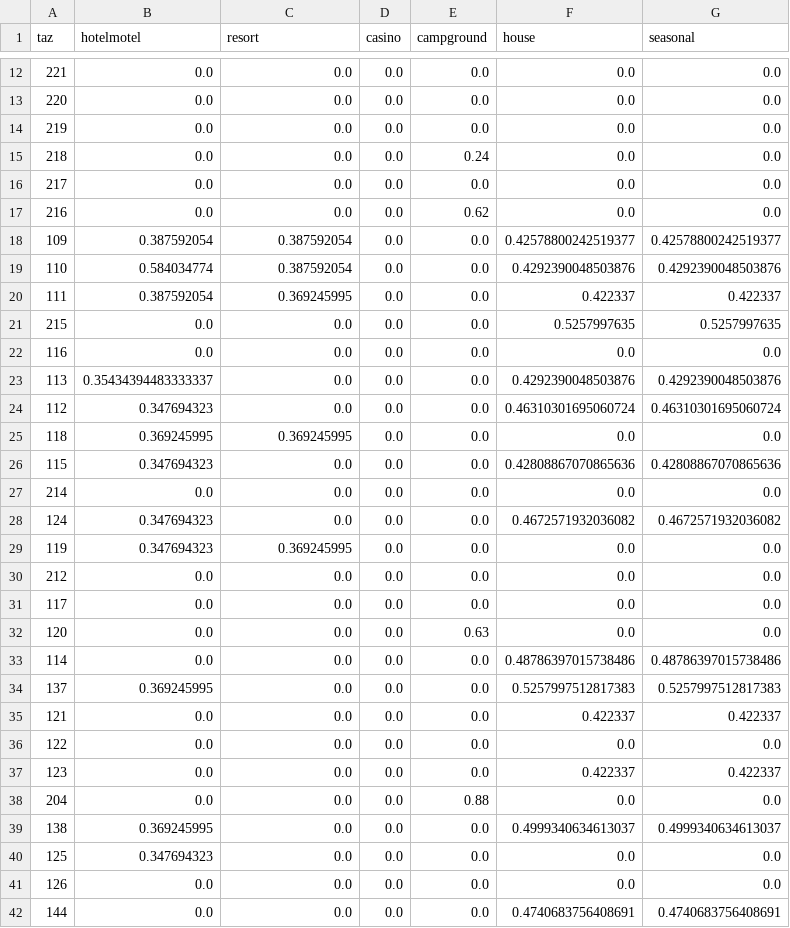
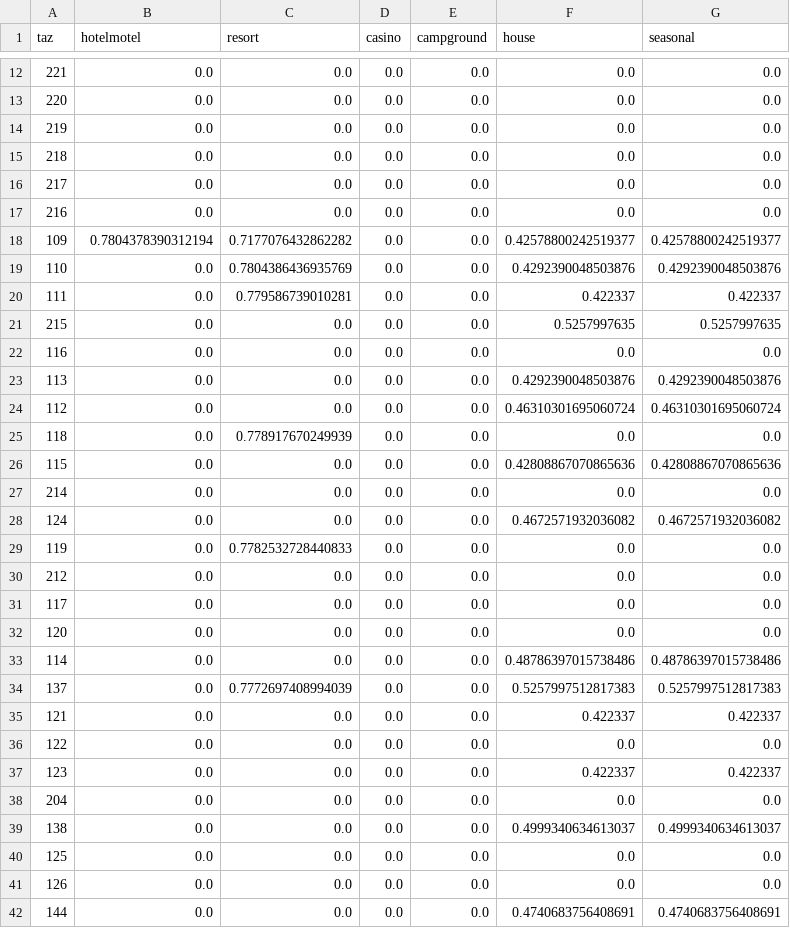
Before and after one commit to trpa-agency/Transportation, a CSV file: TravelDemandModel/2022/data/processed_data/VisitorOccupancyRates_Summer.csv, drawn as a sheet; only a part is shown, gaps mark what is left out; the diff covers the shown part only.

```diff
--- a/TravelDemandModel/2022/data/processed_data/VisitorOccupancyRates_Summer.csv
+++ b/TravelDemandModel/2022/data/processed_data/VisitorOccupancyRates_Summer.csv
@@ -14,22 +14,22 @@ taz,hotelmotel,resort,casino,campground,house,seasonal
 219,0.0,0.0,0.0,0.0,0.0,0.0
-218,0.0,0.0,0.0,0.24,0.0,0.0
+218,0.0,0.0,0.0,0.0,0.0,0.0
 217,0.0,0.0,0.0,0.0,0.0,0.0
-216,0.0,0.0,0.0,0.62,0.0,0.0
-109,0.387592054,0.387592054,0.0,0.0,0.42578800242519377,0.42578800242519377
-110,0.584034774,0.387592054,0.0,0.0,0.4292390048503876,0.4292390048503876
-111,0.387592054,0.369245995,0.0,0.0,0.422337,0.422337
+216,0.0,0.0,0.0,0.0,0.0,0.0
+109,0.7804378390312194,0.7177076432862282,0.0,0.0,0.42578800242519377,0.42578800242519377
+110,0.0,0.7804386436935769,0.0,0.0,0.4292390048503876,0.4292390048503876
+111,0.0,0.779586739010281,0.0,0.0,0.422337,0.422337
 215,0.0,0.0,0.0,0.0,0.5257997635,0.5257997635
 116,0.0,0.0,0.0,0.0,0.0,0.0
-113,0.35434394483333337,0.0,0.0,0.0,0.4292390048503876,0.4292390048503876
-112,0.347694323,0.0,0.0,0.0,0.46310301695060724,0.46310301695060724
-118,0.369245995,0.369245995,0.0,0.0,0.0,0.0
-115,0.347694323,0.0,0.0,0.0,0.42808867070865636,0.42808867070865636
+113,0.0,0.0,0.0,0.0,0.4292390048503876,0.4292390048503876
+112,0.0,0.0,0.0,0.0,0.46310301695060724,0.46310301695060724
+118,0.0,0.778917670249939,0.0,0.0,0.0,0.0
+115,0.0,0.0,0.0,0.0,0.42808867070865636,0.42808867070865636
 214,0.0,0.0,0.0,0.0,0.0,0.0
-124,0.347694323,0.0,0.0,0.0,0.4672571932036082,0.4672571932036082
-119,0.347694323,0.369245995,0.0,0.0,0.0,0.0
+124,0.0,0.0,0.0,0.0,0.4672571932036082,0.4672571932036082
+119,0.0,0.7782532728440833,0.0,0.0,0.0,0.0
 212,0.0,0.0,0.0,0.0,0.0,0.0
 117,0.0,0.0,0.0,0.0,0.0,0.0
-120,0.0,0.0,0.0,0.63,0.0,0.0
+120,0.0,0.0,0.0,0.0,0.0,0.0
 114,0.0,0.0,0.0,0.0,0.48786397015738486,0.48786397015738486
-137,0.369245995,0.0,0.0,0.0,0.5257997512817383,0.5257997512817383
+137,0.0,0.7772697408994039,0.0,0.0,0.5257997512817383,0.5257997512817383
 121,0.0,0.0,0.0,0.0,0.422337,0.422337
@@ -37,5 +37,5 @@ taz,hotelmotel,resort,casino,campground,house,seasonal
 123,0.0,0.0,0.0,0.0,0.422337,0.422337
-204,0.0,0.0,0.0,0.88,0.0,0.0
-138,0.369245995,0.0,0.0,0.0,0.4999340634613037,0.4999340634613037
-125,0.347694323,0.0,0.0,0.0,0.0,0.0
+204,0.0,0.0,0.0,0.0,0.0,0.0
+138,0.0,0.0,0.0,0.0,0.4999340634613037,0.4999340634613037
+125,0.0,0.0,0.0,0.0,0.0,0.0
 126,0.0,0.0,0.0,0.0,0.0,0.0
```
Also changed, not shown: 128 edited cells elsewhere in this file, TravelDemandModel/2022/data/processed_data/OvernightVisitorZonalData_Summer.csv, TravelDemandModel/2022/data/processed_data/SchoolEnrollment.csv, 20 other files.
